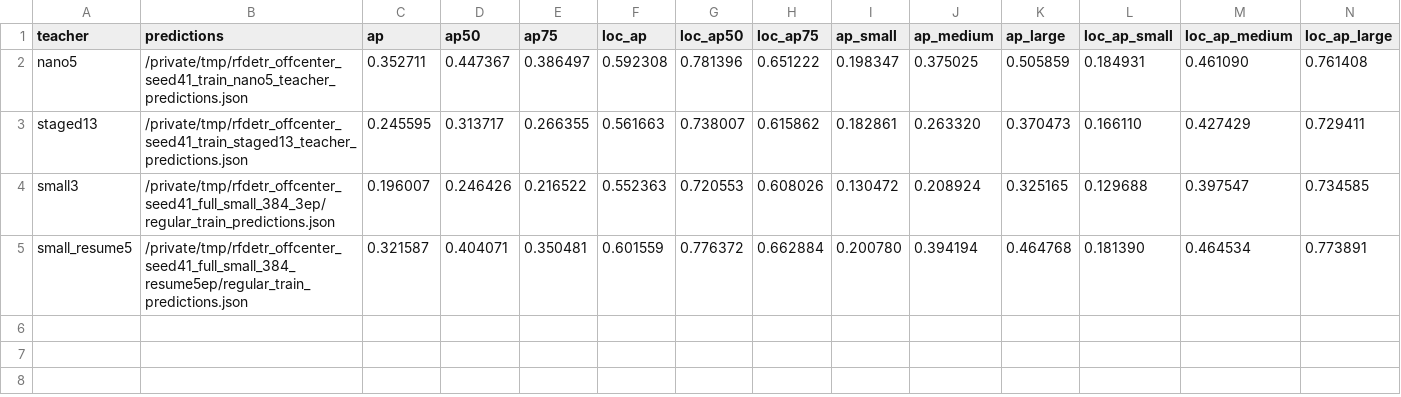
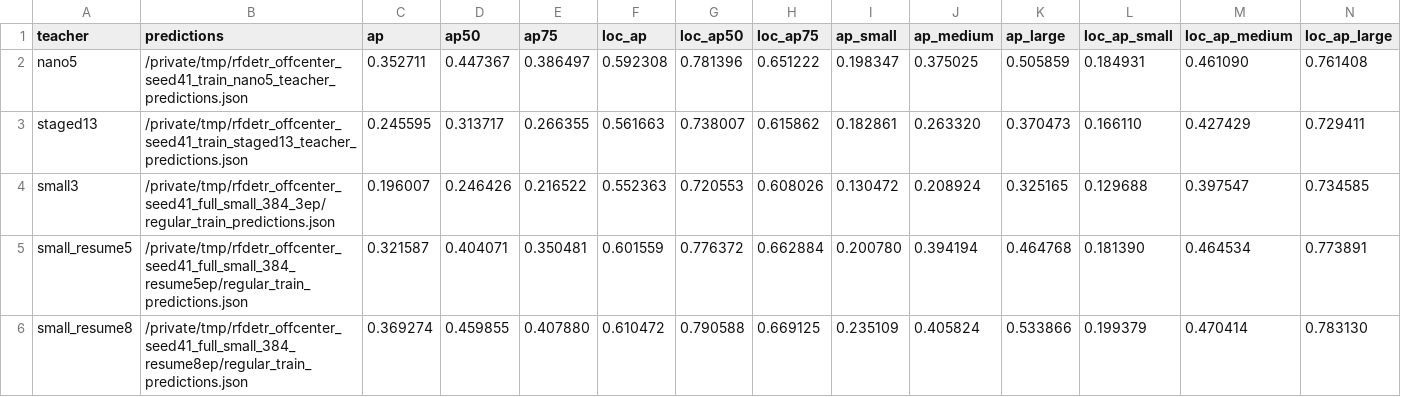
Before and after one commit to HUSRCF/2Dattention, a CSV file: results/rfdetr_train_teacher_quality_summary.csv, drawn as a sheet.

```diff
--- a/results/rfdetr_train_teacher_quality_summary.csv
+++ b/results/rfdetr_train_teacher_quality_summary.csv
@@ -5 +5,2 @@ small3,/private/tmp/rfdetr_offcenter_seed41_full_small_384_3ep/regular_train_pre
 small_resume5,/private/tmp/rfdetr_offcenter_seed41_full_small_384_resume5ep/regular_train_predictions.json,0.321587,0.404071,0.350481,0.601559,0.776372,0.662884,0.200780,0.394194,0.464768,0.181390,0.464534,0.773891
+small_resume8,/private/tmp/rfdetr_offcenter_seed41_full_small_384_resume8ep/regular_train_predictions.json,0.369274,0.459855,0.407880,0.610472,0.790588,0.669125,0.235109,0.405824,0.533866,0.199379,0.470414,0.783130
```
Also changed, not shown: results/rfdetr_indtest_seed43_detector_side_summary.csv, results/rfdetr_pseudo_filter_quality_summary.csv, 17 other files.
